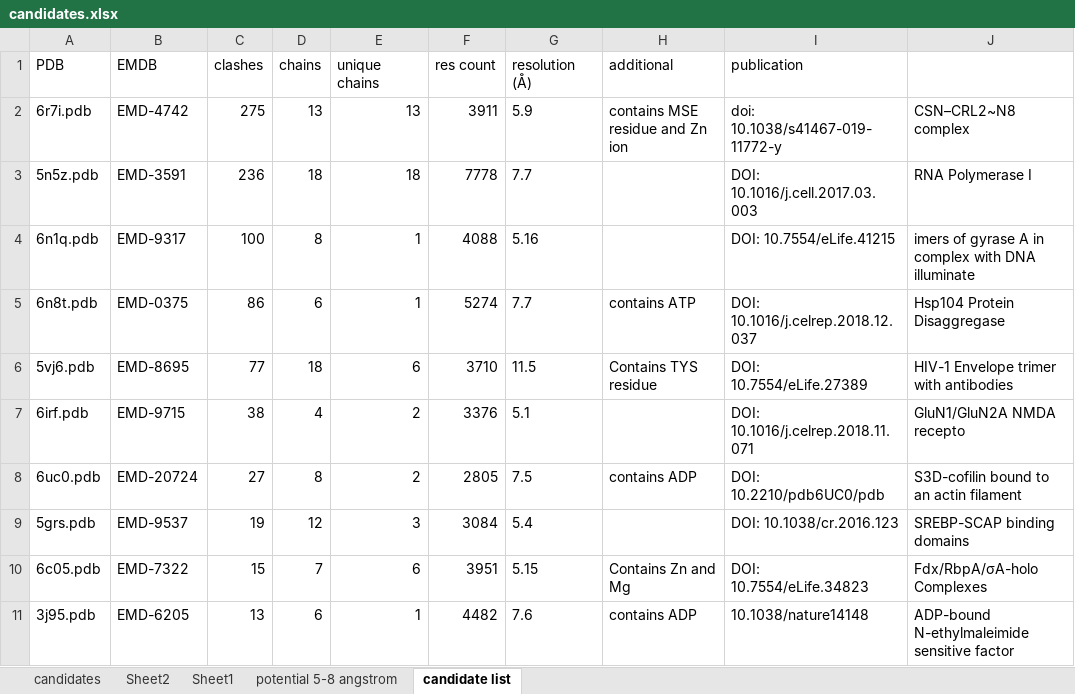
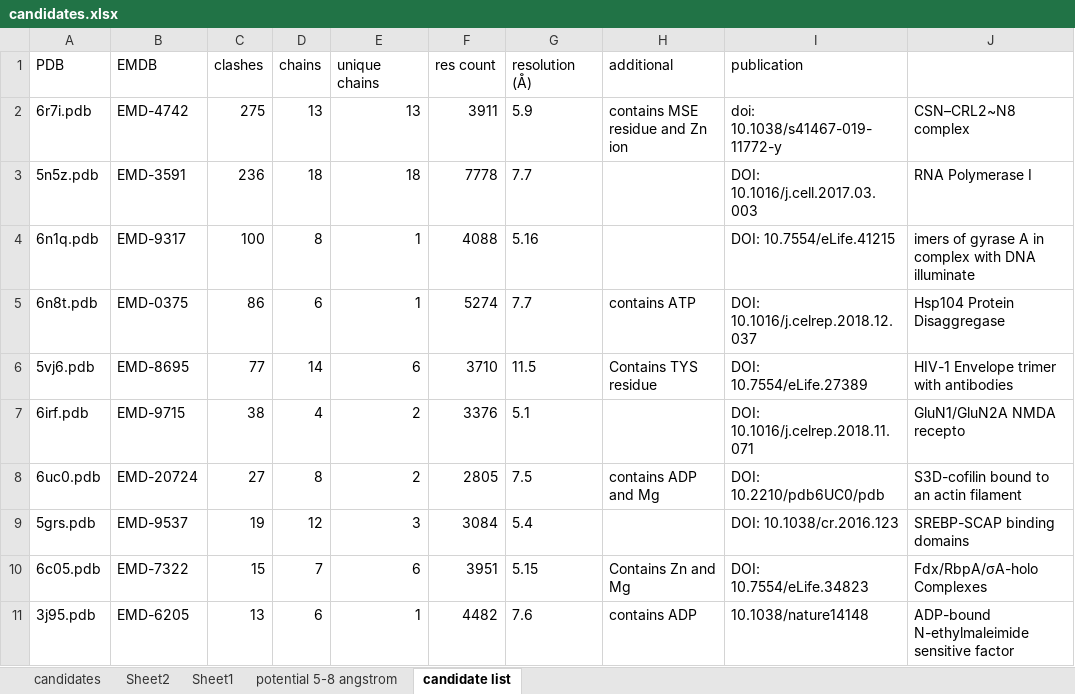
Before and after one commit to tneijenhuis/Internship, an Excel workbook: data/candidates.xlsx, sheet candidate list, drawn as a sheet; values as stored, in another font and other column widths than the file's, no borders; the diff names each change by its address in the sheet, - before the commit and + after, or states it on an @@ line.

Commit message:
corrected candidates file

```diff
--- a/data/candidates.xlsx (sheet candidate list)
+++ b/data/candidates.xlsx (sheet candidate list)
-D6 (chains): 18
+D6 (chains): 14
-H8 (additional): contains ADP
+H8 (additional): contains ADP and Mg
```
